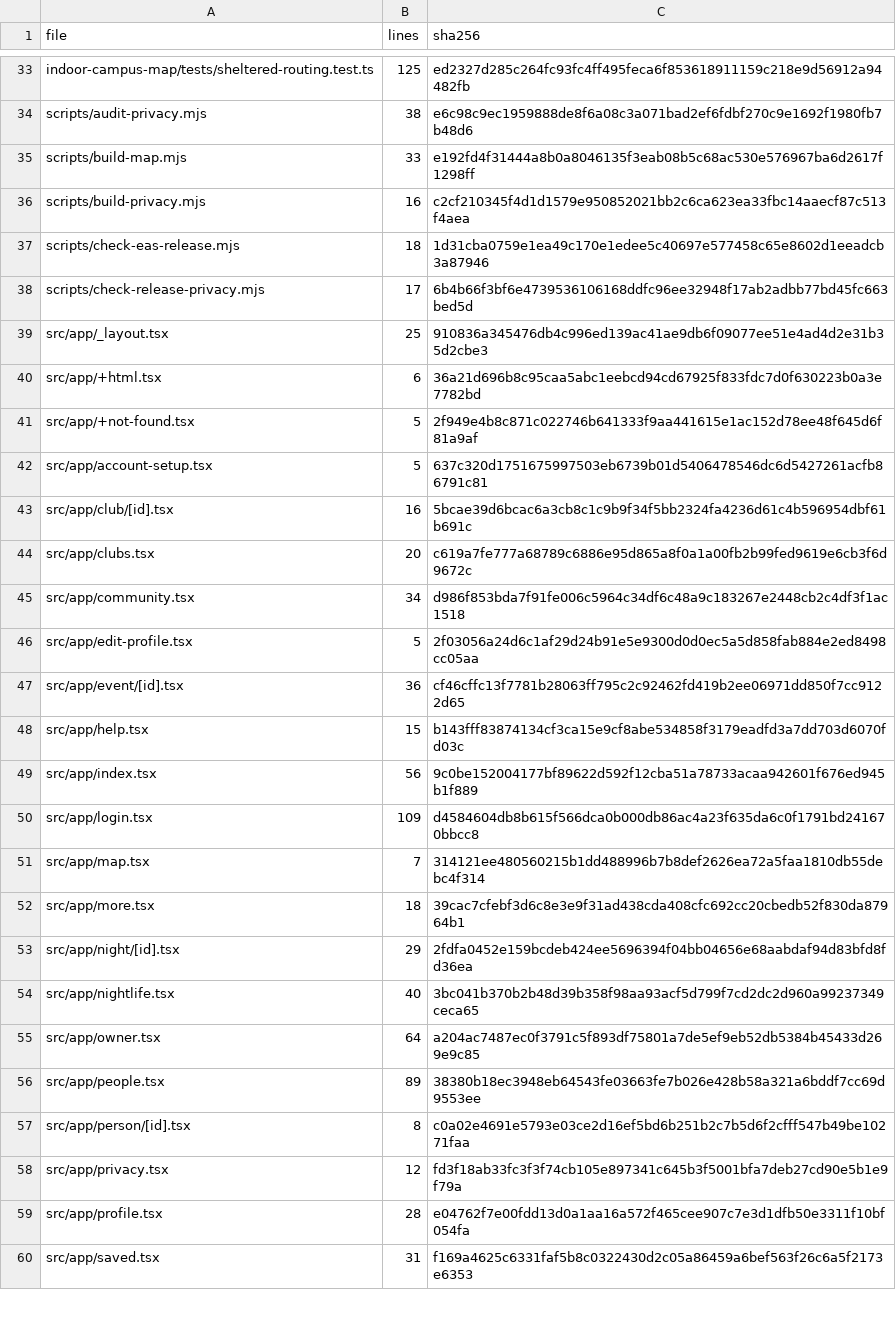
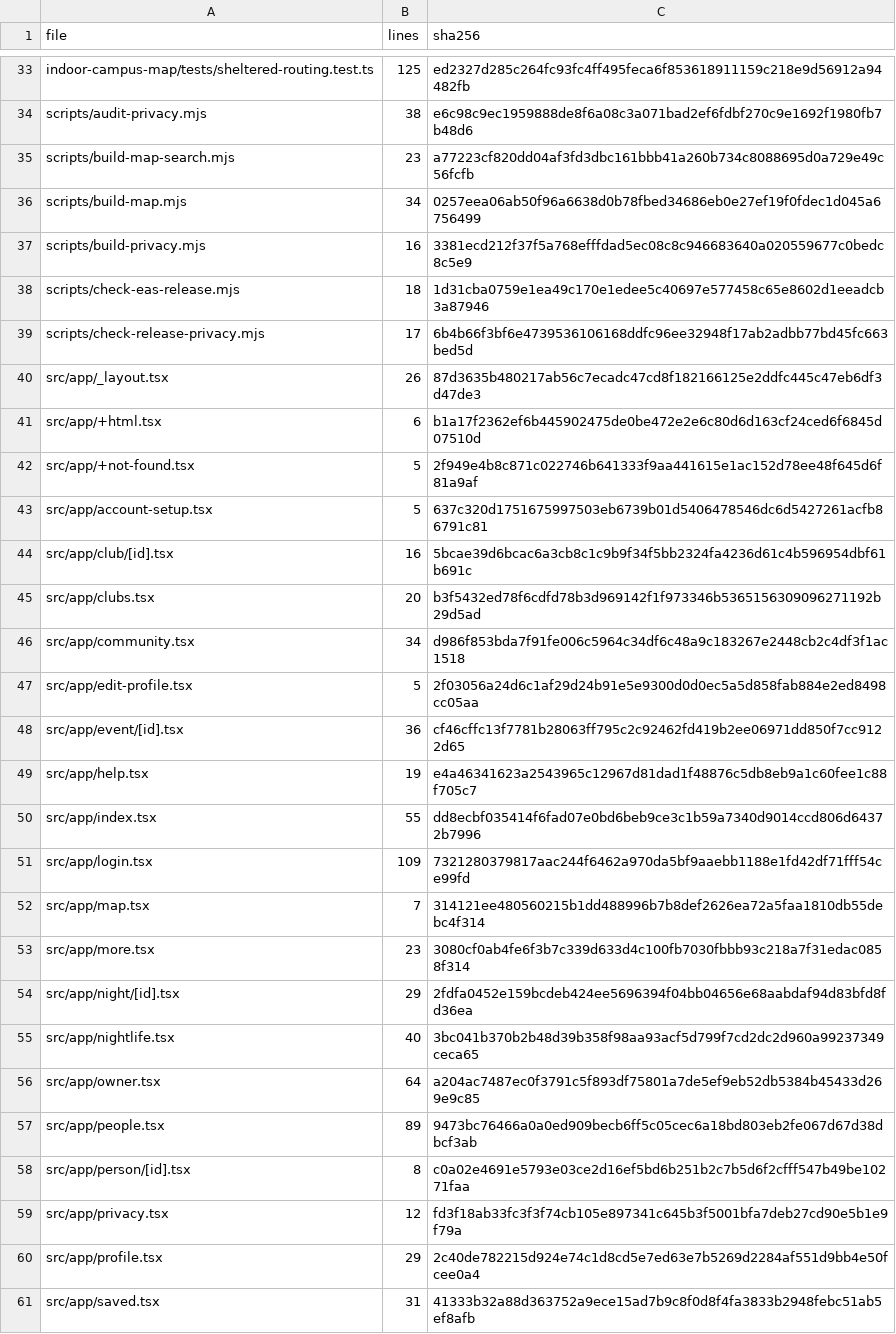
Before and after one commit to kadennaj/Everything-Laurier, a CSV file: docs/privacy-review-inventory.csv, drawn as a sheet; only a part is shown, gaps mark what is left out; the diff covers the shown part only.

Commit message:
Refresh Laurier branding and improve campus navigation and search

```diff
--- a/docs/privacy-review-inventory.csv
+++ b/docs/privacy-review-inventory.csv
@@ -34,8 +34,9 @@ indoor-campus-map/tests/sheltered-routing.test.ts,125,ed2327d285c264fc93fc4ff495
 scripts/audit-privacy.mjs,38,e6c98c9ec1959888de8f6a08c3a071bad2ef6fdbf270c9e1692f1980fb7b48d6
-scripts/build-map.mjs,33,e192fd4f31444a8b0a8046135f3eab08b5c68ac530e576967ba6d2617f1298ff
-scripts/build-privacy.mjs,16,c2cf210345f4d1d1579e950852021bb2c6ca623ea33fbc14aaecf87c513f4aea
+scripts/build-map-search.mjs,23,a77223cf820dd04af3fd3dbc161bbb41a260b734c8088695d0a729e49c56fcfb
+scripts/build-map.mjs,34,0257eea06ab50f96a6638d0b78fbed34686eb0e27ef19f0fdec1d045a6756499
+scripts/build-privacy.mjs,16,3381ecd212f37f5a768efffdad5ec08c8c946683640a020559677c0bedc8c5e9
 scripts/check-eas-release.mjs,18,1d31cba0759e1ea49c170e1edee5c40697e577458c65e8602d1eeadcb3a87946
 scripts/check-release-privacy.mjs,17,6b4b66f3bf6e4739536106168ddfc96ee32948f17ab2adbb77bd45fc663bed5d
-src/app/_layout.tsx,25,910836a345476db4c996ed139ac41ae9db6f09077ee51e4ad4d2e31b35d2cbe3
-src/app/+html.tsx,6,36a21d696b8c95caa5abc1eebcd94cd67925f833fdc7d0f630223b0a3e7782bd
+src/app/_layout.tsx,26,87d3635b480217ab56c7ecadc47cd8f182166125e2ddfc445c47eb6df3d47de3
+src/app/+html.tsx,6,b1a17f2362ef6b445902475de0be472e2e6c80d6d163cf24ced6f6845d07510d
 src/app/+not-found.tsx,5,2f949e4b8c871c022746b641333f9aa441615e1ac152d78ee48f645d6f81a9af
@@ -43,3 +44,3 @@ src/app/account-setup.tsx,5,637c320d1751675997503eb6739b01d5406478546dc6d5427261
 src/app/club/[id].tsx,16,5bcae39d6bcac6a3cb8c1c9b9f34f5bb2324fa4236d61c4b596954dbf61b691c
-src/app/clubs.tsx,20,c619a7fe777a68789c6886e95d865a8f0a1a00fb2b99fed9619e6cb3f6d9672c
+src/app/clubs.tsx,20,b3f5432ed78f6cdfd78b3d969142f1f973346b5365156309096271192b29d5ad
 src/app/community.tsx,34,d986f853bda7f91fe006c5964c34df6c48a9c183267e2448cb2c4df3f1ac1518
@@ -47,7 +48,7 @@ src/app/edit-profile.tsx,5,2f03056a24d6c1af29d24b91e5e9300d0d0ec5a5d858fab884e2e
 src/app/event/[id].tsx,36,cf46cffc13f7781b28063ff795c2c92462fd419b2ee06971dd850f7cc9122d65
-src/app/help.tsx,15,b143fff83874134cf3ca15e9cf8abe534858f3179eadfd3a7dd703d6070fd03c
-src/app/index.tsx,56,9c0be152004177bf89622d592f12cba51a78733acaa942601f676ed945b1f889
-src/app/login.tsx,109,d4584604db8b615f566dca0b000db86ac4a23f635da6c0f1791bd241670bbcc8
+src/app/help.tsx,19,e4a46341623a2543965c12967d81dad1f48876c5db8eb9a1c60fee1c88f705c7
+src/app/index.tsx,55,dd8ecbf035414f6fad07e0bd6beb9ce3c1b59a7340d9014ccd806d64372b7996
+src/app/login.tsx,109,7321280379817aac244f6462a970da5bf9aaebb1188e1fd42df71fff54ce99fd
 src/app/map.tsx,7,314121ee480560215b1dd488996b7b8def2626ea72a5faa1810db55debc4f314
-src/app/more.tsx,18,39cac7cfebf3d6c8e3e9f31ad438cda408cfc692cc20cbedb52f830da87964b1
+src/app/more.tsx,23,3080cf0ab4fe6f3b7c339d633d4c100fb7030fbbb93c218a7f31edac0858f314
 src/app/night/[id].tsx,29,2fdfa0452e159bcdeb424ee5696394f04bb04656e68aabdaf94d83bfd8fd36ea
@@ -55,6 +56,6 @@ src/app/nightlife.tsx,40,3bc041b370b2b48d39b358f98aa93acf5d799f7cd2dc2d960a99237
 src/app/owner.tsx,64,a204ac7487ec0f3791c5f893df75801a7de5ef9eb52db5384b45433d269e9c85
-src/app/people.tsx,89,38380b18ec3948eb64543fe03663fe7b026e428b58a321a6bddf7cc69d9553ee
+src/app/people.tsx,89,9473bc76466a0a0ed909becb6ff5c05cec6a18bd803eb2fe067d67d38dbcf3ab
 src/app/person/[id].tsx,8,c0a02e4691e5793e03ce2d16ef5bd6b251b2c7b5d6f2cfff547b49be10271faa
 src/app/privacy.tsx,12,fd3f18ab33fc3f3f74cb105e897341c645b3f5001bfa7deb27cd90e5b1e9f79a
-src/app/profile.tsx,28,e04762f7e00fdd13d0a1aa16a572f465cee907c7e3d1dfb50e3311f10bf054fa
-src/app/saved.tsx,31,f169a4625c6331faf5b8c0322430d2c05a86459a6bef563f26c6a5f2173e6353
+src/app/profile.tsx,29,2c40de782215d924e74c1d8cd5e7ed63e7b5269d2284af551d9bb4e50fcee0a4
+src/app/saved.tsx,31,41333b32a88d363752a9ece15ad7b9c8f0d8f4fa3833b2948febc51ab5ef8afb
```
Also changed, not shown: 4 added rows and 17 edited cells elsewhere in this file, 47 other files.
